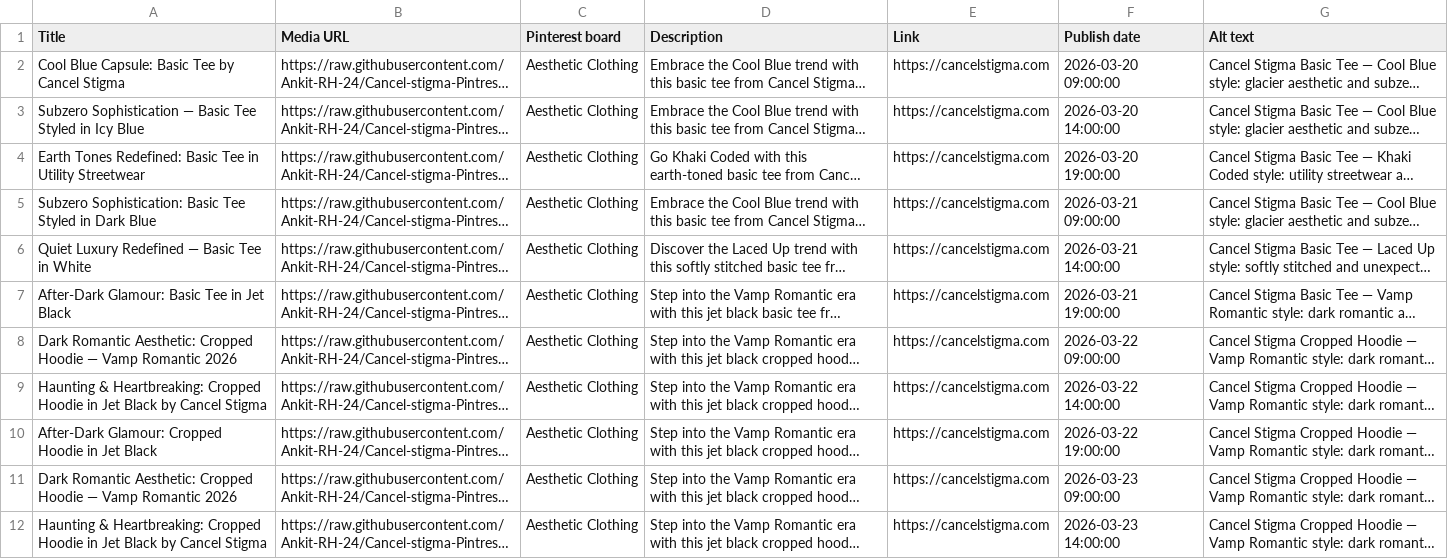
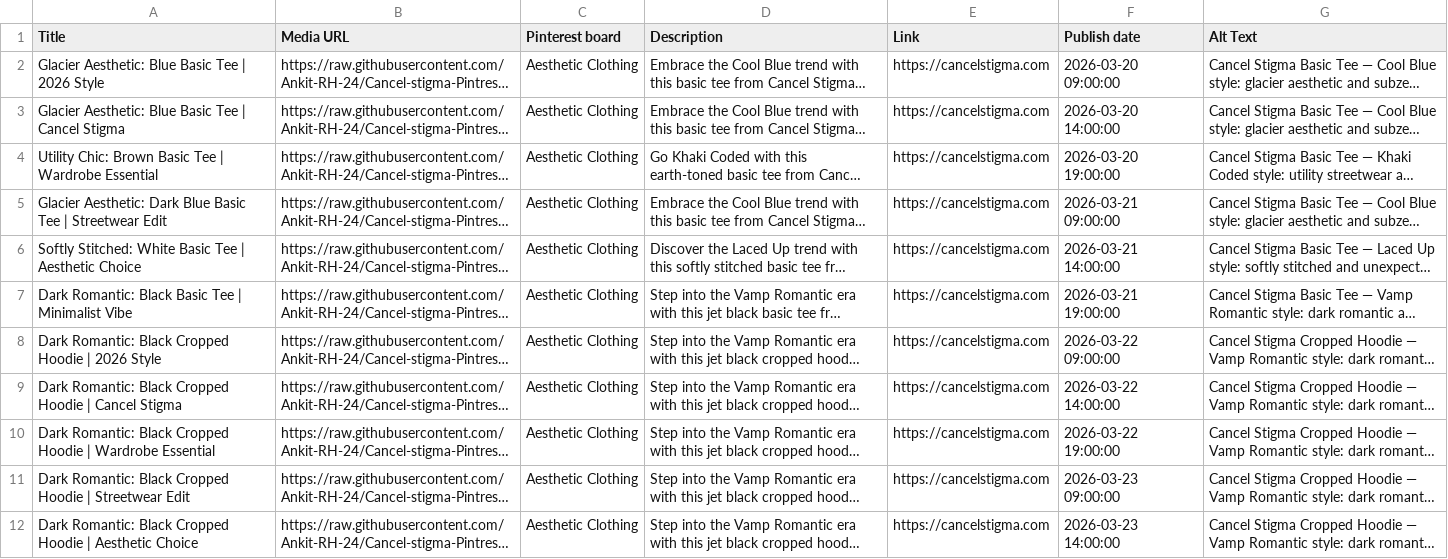
Before and after one commit to Ankit-RH-24/Cancel-stigma-Pintrest, a CSV file: cancel_stigma_pins.csv, drawn as a sheet; only a part is shown; long unchanged cells end in …; the diff covers the shown part only; the diff names each change by its address in the sheet, - before the commit and + after, or states it on an @@ line.

```diff
--- a/cancel_stigma_pins.csv
+++ b/cancel_stigma_pins.csv
-G1: Alt text
+G1: Alt Text
-A2 (Title): Cool Blue Capsule: Basic Tee by Cancel Stigma
+A2 (Title): Glacier Aesthetic: Blue Basic Tee | 2026 Style
-A3 (Title): Subzero Sophistication — Basic Tee Styled in Icy Blue
+A3 (Title): Glacier Aesthetic: Blue Basic Tee | Cancel Stigma
-A4 (Title): Earth Tones Redefined: Basic Tee in Utility Streetwear
+A4 (Title): Utility Chic: Brown Basic Tee | Wardrobe Essential
-A5 (Title): Subzero Sophistication: Basic Tee Styled in Dark Blue
+A5 (Title): Glacier Aesthetic: Dark Blue Basic Tee | Streetwear Edit
-A6 (Title): Quiet Luxury Redefined — Basic Tee in White
+A6 (Title): Softly Stitched: White Basic Tee | Aesthetic Choice
-A7 (Title): After-Dark Glamour: Basic Tee in Jet Black
+A7 (Title): Dark Romantic: Black Basic Tee | Minimalist Vibe
-A8 (Title): Dark Romantic Aesthetic: Cropped Hoodie — Vamp Romantic 2026
+A8 (Title): Dark Romantic: Black Cropped Hoodie | 2026 Style
-A9 (Title): Haunting & Heartbreaking: Cropped Hoodie in Jet Black by Cancel Stigma
+A9 (Title): Dark Romantic: Black Cropped Hoodie | Cancel Stigma
-A10 (Title): After-Dark Glamour: Cropped Hoodie in Jet Black
+A10 (Title): Dark Romantic: Black Cropped Hoodie | Wardrobe Essential
-A11 (Title): Dark Romantic Aesthetic: Cropped Hoodie — Vamp Romantic 2026
+A11 (Title): Dark Romantic: Black Cropped Hoodie | Streetwear Edit
-A12 (Title): Haunting & Heartbreaking: Cropped Hoodie in Jet Black by Cancel Stigma
+A12 (Title): Dark Romantic: Black Cropped Hoodie | Aesthetic Choice
```
Also changed, not shown: 10 edited cells elsewhere in this file, 1 other file.
